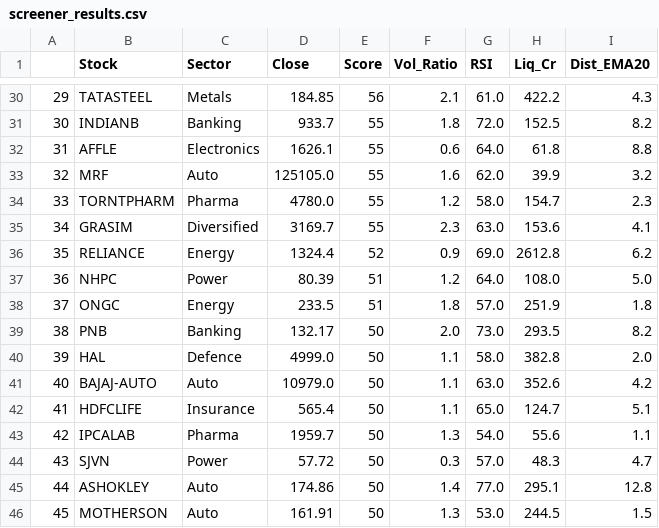
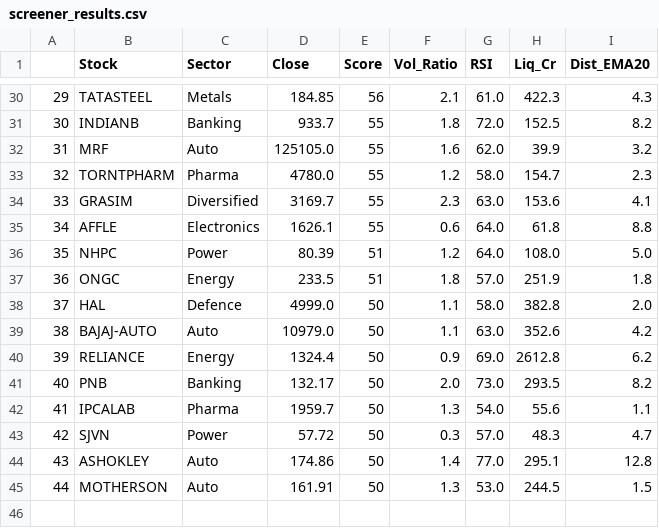
Before and after one commit to Arwinder-Si/Gemini-stock-suggestions, a CSV file: screener_results.csv, drawn as a sheet; only a part is shown, gaps mark what is left out; removed rows and columns are numbered as before the commit, all else as after; the diff covers the shown part only; the diff names each change by its address in the sheet, - before the commit and + after, or states it on an @@ line.

```diff
--- a/screener_results.csv
+++ b/screener_results.csv
@@ column A renumbered from row 9 down @@
-H30 (Liq_Cr): 422.2
+H30 (Liq_Cr): 422.3
-row 36: 35 | RELIANCE | Energy | 1324.4 | 52 | 0.9 | 69.0 | 2612.8 | 6.2
@@ row 32 moved to row 35: 34 @@
-row 42: 41 | HDFCLIFE | Insurance | 565.4 | 50 | 1.1 | 65.0 | 124.7 | 5.1
+row 40: 39 | RELIANCE | Energy | 1324.4 | 50 | 0.9 | 69.0 | 2612.8 | 6.2
@@ row 39 moved to row 41: 40 @@
```
Also changed, not shown: 3 added rows, 3 removed rows, 8 moved rows and 2 edited cells elsewhere in this file, 2 other files.
